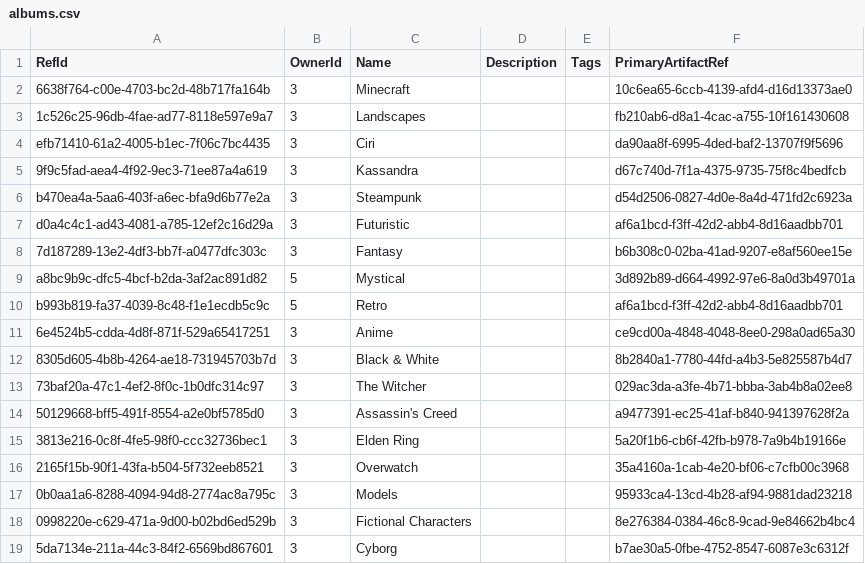
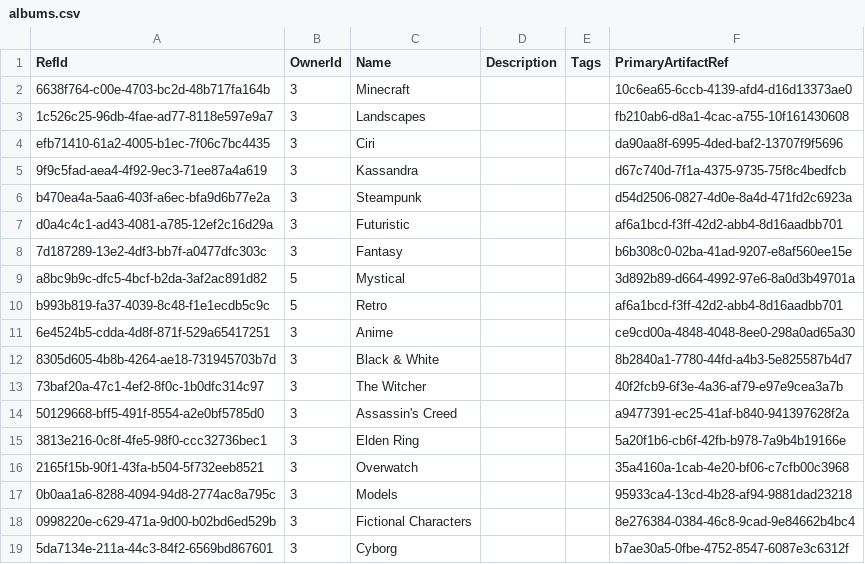
Before and after one commit to NetCoreApps/BlazorDiffusionWasm, a CSV file: BlazorDiffusion/App_Data/seed/albums.csv, drawn as a sheet.

```diff
--- a/BlazorDiffusion/App_Data/seed/albums.csv
+++ b/BlazorDiffusion/App_Data/seed/albums.csv
@@ -12,3 +12,3 @@ b993b819-fa37-4039-8c48-f1e1ecdb5c9c,5,Retro,,,af6a1bcd-f3ff-42d2-abb4-8d16aadbb
 8305d605-4b8b-4264-ae18-731945703b7d,3,Black & White,,,8b2840a1-7780-44fd-a4b3-5e825587b4d7
-73baf20a-47c1-4ef2-8f0c-1b0dfc314c97,3,The Witcher,,,029ac3da-a3fe-4b71-bbba-3ab4b8a02ee8
+73baf20a-47c1-4ef2-8f0c-1b0dfc314c97,3,The Witcher,,,40f2fcb9-6f3e-4a36-af79-e97e9cea3a7b
 50129668-bff5-491f-8554-a2e0bf5785d0,3,Assassin's Creed,,,a9477391-ec25-41af-b840-941397628f2a
```
Also changed, not shown: BlazorDiffusion/App_Data/seed/album-artifacts.csv, BlazorDiffusion/App_Data/seed/album-likes.csv, 1 other file.
